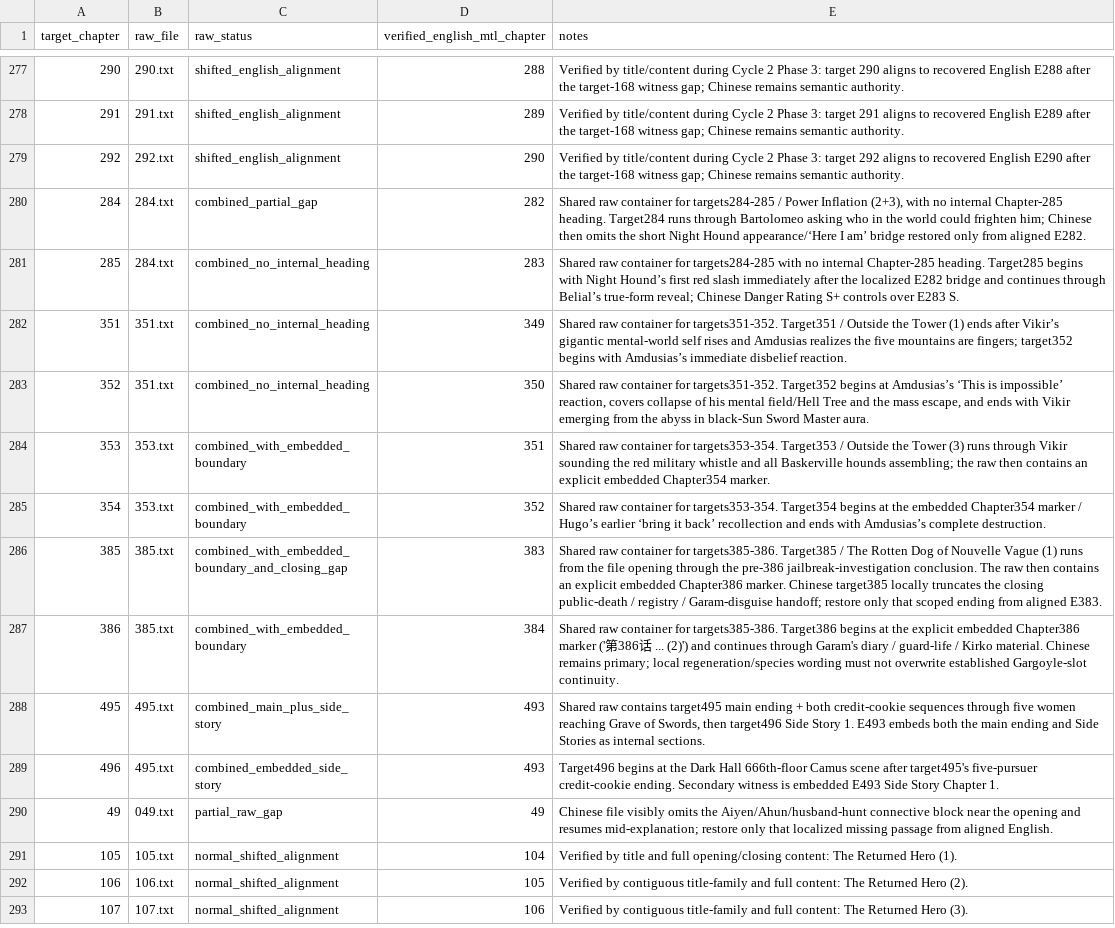
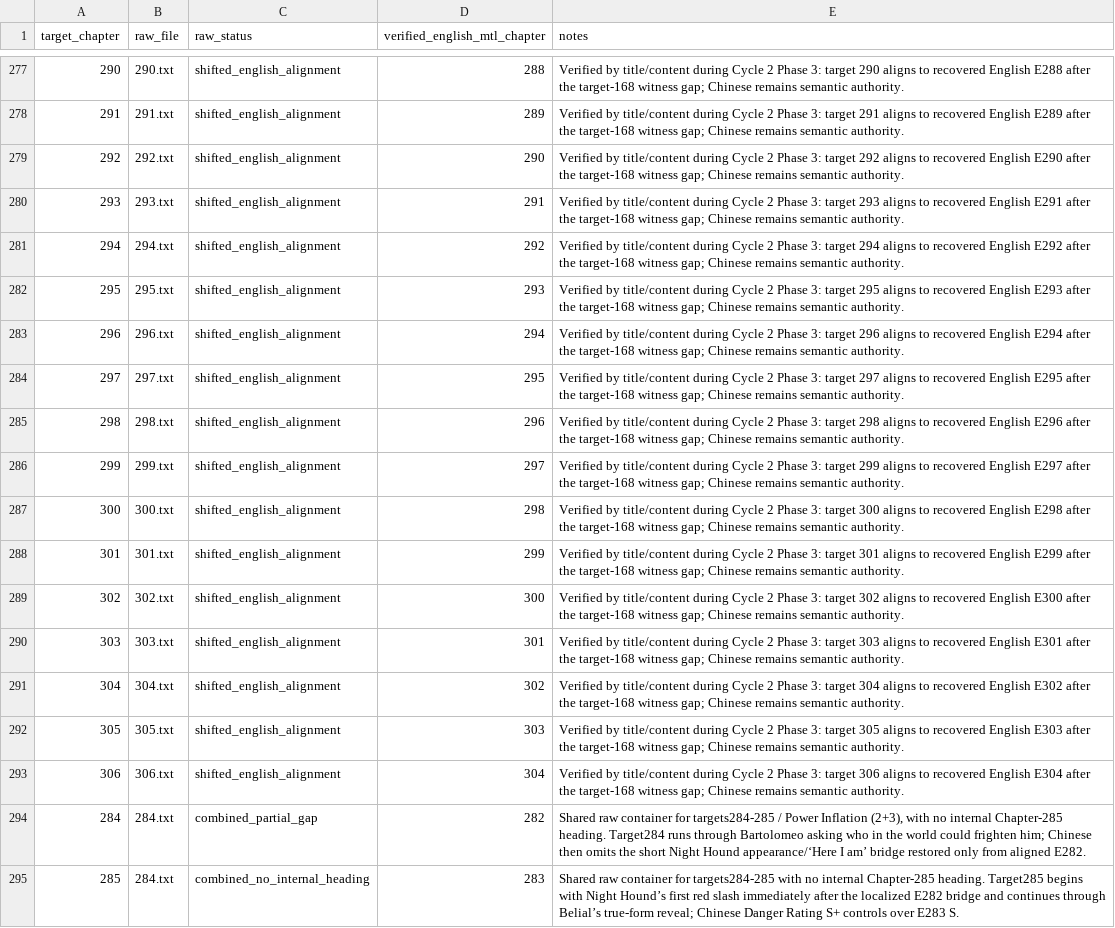
Before and after one commit to skypie0102/SwordHound, a TSV file: source/chinese/chapter-exceptions.tsv, drawn as a sheet; only a part is shown, gaps mark what is left out; the shorter side is filled out with more unchanged rows.

Commit message:
audit: document shifted English mappings through chapter 306

```diff
--- a/source/chinese/chapter-exceptions.tsv
+++ b/source/chinese/chapter-exceptions.tsv
@@ -279,2 +279,16 @@ target_chapter	raw_file	raw_status	verified_english_mtl_chapter	notes
 292	292.txt	shifted_english_alignment	290	Verified by title/content during Cycle 2 Phase 3: target 292 aligns to recovered English E290 after the target-168 witness gap; Chinese remains semantic authority.
+293	293.txt	shifted_english_alignment	291	Verified by title/content during Cycle 2 Phase 3: target 293 aligns to recovered English E291 after the target-168 witness gap; Chinese remains semantic authority.
+294	294.txt	shifted_english_alignment	292	Verified by title/content during Cycle 2 Phase 3: target 294 aligns to recovered English E292 after the target-168 witness gap; Chinese remains semantic authority.
+295	295.txt	shifted_english_alignment	293	Verified by title/content during Cycle 2 Phase 3: target 295 aligns to recovered English E293 after the target-168 witness gap; Chinese remains semantic authority.
+296	296.txt	shifted_english_alignment	294	Verified by title/content during Cycle 2 Phase 3: target 296 aligns to recovered English E294 after the target-168 witness gap; Chinese remains semantic authority.
+297	297.txt	shifted_english_alignment	295	Verified by title/content during Cycle 2 Phase 3: target 297 aligns to recovered English E295 after the target-168 witness gap; Chinese remains semantic authority.
+298	298.txt	shifted_english_alignment	296	Verified by title/content during Cycle 2 Phase 3: target 298 aligns to recovered English E296 after the target-168 witness gap; Chinese remains semantic authority.
+299	299.txt	shifted_english_alignment	297	Verified by title/content during Cycle 2 Phase 3: target 299 aligns to recovered English E297 after the target-168 witness gap; Chinese remains semantic authority.
+300	300.txt	shifted_english_alignment	298	Verified by title/content during Cycle 2 Phase 3: target 300 aligns to recovered English E298 after the target-168 witness gap; Chinese remains semantic authority.
+301	301.txt	shifted_english_alignment	299	Verified by title/content during Cycle 2 Phase 3: target 301 aligns to recovered English E299 after the target-168 witness gap; Chinese remains semantic authority.
+302	302.txt	shifted_english_alignment	300	Verified by title/content during Cycle 2 Phase 3: target 302 aligns to recovered English E300 after the target-168 witness gap; Chinese remains semantic authority.
+303	303.txt	shifted_english_alignment	301	Verified by title/content during Cycle 2 Phase 3: target 303 aligns to recovered English E301 after the target-168 witness gap; Chinese remains semantic authority.
+304	304.txt	shifted_english_alignment	302	Verified by title/content during Cycle 2 Phase 3: target 304 aligns to recovered English E302 after the target-168 witness gap; Chinese remains semantic authority.
+305	305.txt	shifted_english_alignment	303	Verified by title/content during Cycle 2 Phase 3: target 305 aligns to recovered English E303 after the target-168 witness gap; Chinese remains semantic authority.
+306	306.txt	shifted_english_alignment	304	Verified by title/content during Cycle 2 Phase 3: target 306 aligns to recovered English E304 after the target-168 witness gap; Chinese remains semantic authority.
 284	284.txt	combined_partial_gap	282	Shared raw container for targets284-285 / Power Inflation (2+3), with no internal Chapter-285 heading. Target284 runs through Bartolomeo asking who in the world could frighten him; Chinese then omits the short Night Hound appearance/‘Here I am’ bridge restored only from aligned E282.
```
